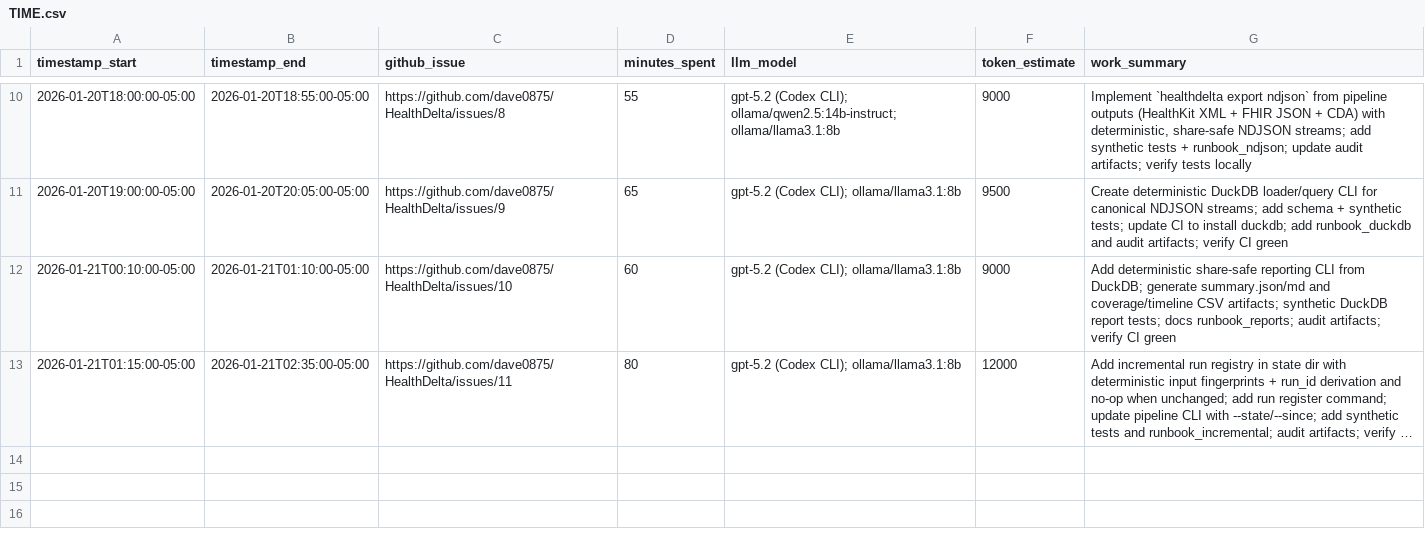
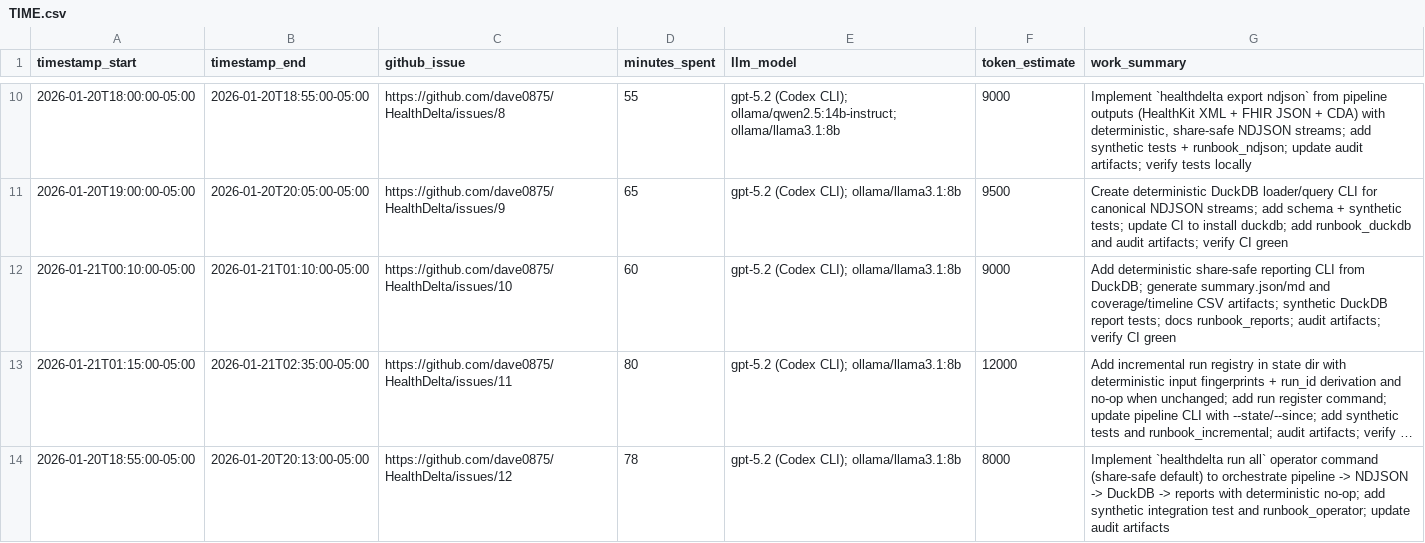
Before and after one commit to dave0875/HealthDelta, a CSV file: TIME.csv, drawn as a sheet; only a part is shown, gaps mark what is left out; long unchanged cells end in …; the diff names each change by its address in the sheet, - before the commit and + after, or states it on an @@ line.

Commit message:
Issue #12: operator run all orchestration

```diff
--- a/TIME.csv
+++ b/TIME.csv
+row 14: 2026-01-20T18:55:00-05:00 | 2026-01-20T20:13:00-05:00 | https://github.com/dave0875/HealthDelta/issues/12 | 78 | gpt-5.2 (Codex CLI); ollama/llama3.1:8b | 8000 | Implement `healthdelta run all` operator command (share-safe default) to orchestrate pipeline -> NDJSON -> DuckDB -> reports with deterministic no-op; add synthetic integration test and runbook_operator; update audit artifacts
```
Also changed, not shown: 10 other files.
